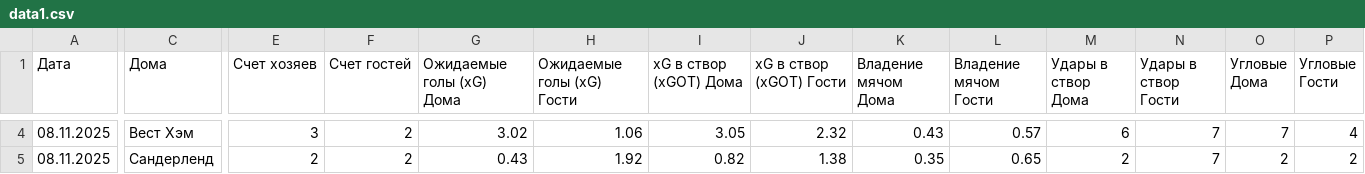
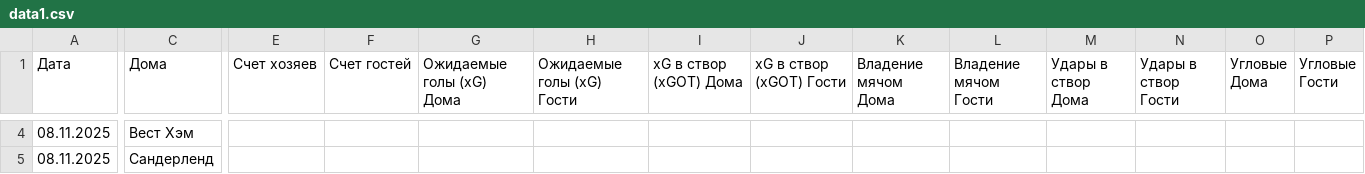
Before and after one commit to al900cht-dotcom/football-stats, a CSV file: data1.csv, drawn as a sheet; only a part is shown, gaps mark what is left out; the diff covers the shown part only; the diff names each change by its address in the sheet, - before the commit and + after, or states it on an @@ line.

```diff
--- a/data1.csv
+++ b/data1.csv
-E4 (Счет хозяев): 3
+E4 (Счет хозяев): (empty)
-F4:F5 (Счет гостей): 2
+F4:F5 (Счет гостей): (empty)
-G4 (Ожидаемые голы (xG) Дома): 3.02
+G4 (Ожидаемые голы (xG) Дома): (empty)
-H4 (Ожидаемые голы (xG) Гости): 1.06
+H4 (Ожидаемые голы (xG) Гости): (empty)
-I4 (xG в створ (xGOT) Дома): 3.05
+I4 (xG в створ (xGOT) Дома): (empty)
-J4 (xG в створ (xGOT) Гости): 2.32
+J4 (xG в створ (xGOT) Гости): (empty)
-K4 (Владение мячом Дома): 0.43
+K4 (Владение мячом Дома): (empty)
-L4 (Владение мячом Гости): 0.57
+L4 (Владение мячом Гости): (empty)
-M4 (Удары в створ Дома): 6
+M4 (Удары в створ Дома): (empty)
-N4:N5 (Удары в створ Гости): 7
+N4:N5 (Удары в створ Гости): (empty)
-O4 (Угловые Дома): 7
+O4 (Угловые Дома): (empty)
-P4 (Угловые Гости): 4
+P4 (Угловые Гости): (empty)
-E5 (Счет хозяев): 2
+E5 (Счет хозяев): (empty)
-G5 (Ожидаемые голы (xG) Дома): 0.43
+G5 (Ожидаемые голы (xG) Дома): (empty)
-H5 (Ожидаемые голы (xG) Гости): 1.92
+H5 (Ожидаемые голы (xG) Гости): (empty)
-I5 (xG в створ (xGOT) Дома): 0.82
+I5 (xG в створ (xGOT) Дома): (empty)
-J5 (xG в створ (xGOT) Гости): 1.38
+J5 (xG в створ (xGOT) Гости): (empty)
-K5 (Владение мячом Дома): 0.35
+K5 (Владение мячом Дома): (empty)
-L5 (Владение мячом Гости): 0.65
+L5 (Владение мячом Гости): (empty)
-M5 (Удары в створ Дома): 2
+M5 (Удары в створ Дома): (empty)
-O5 (Угловые Дома): 2
+O5 (Угловые Дома): (empty)
-P5 (Угловые Гости): 2
+P5 (Угловые Гости): (empty)
```
Also changed, not shown: 138 edited cells elsewhere in this file.
